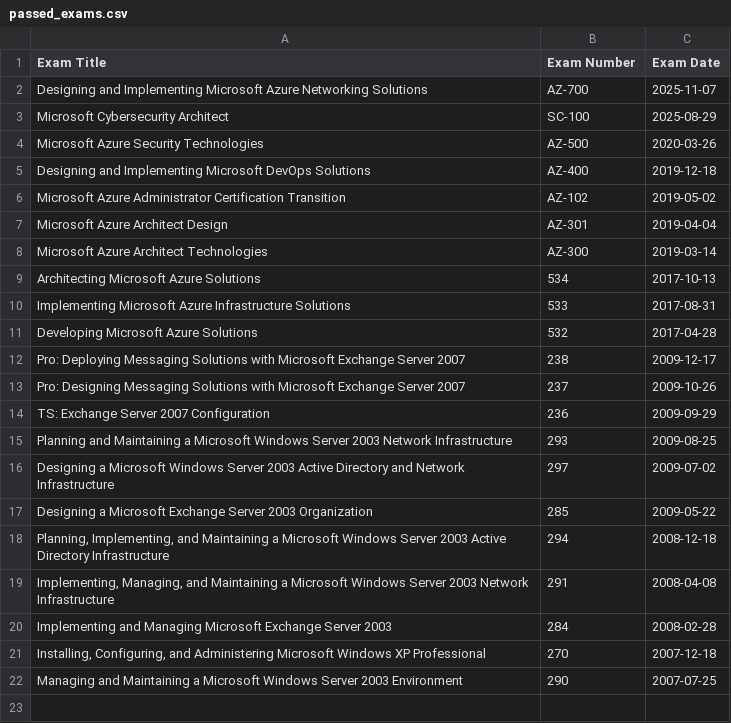
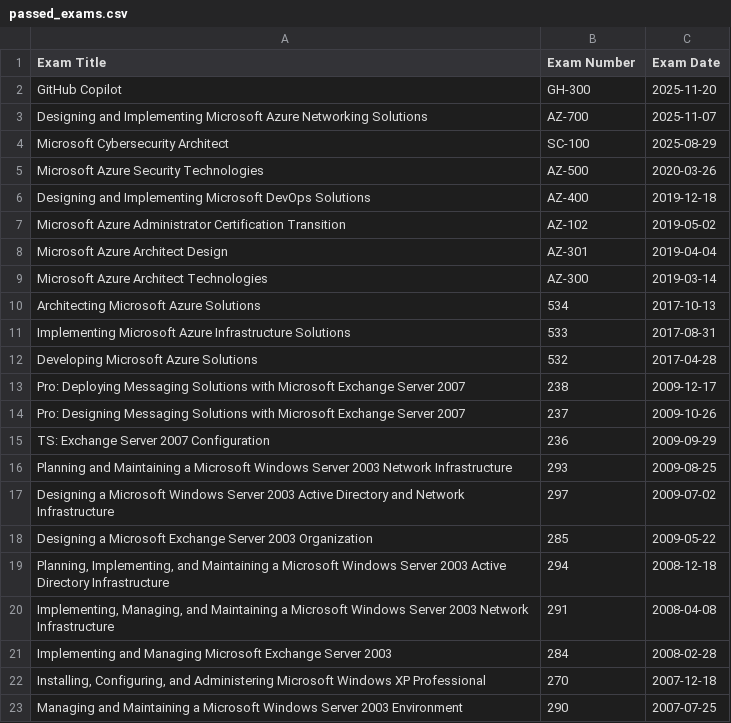
Before and after one commit to pazdedav/exam-timeline, a CSV file: passed_exams.csv, drawn as a sheet.

```diff
--- a/passed_exams.csv
+++ b/passed_exams.csv
@@ -1,2 +1,3 @@
 Exam Title,Exam Number,Exam Date
+GitHub Copilot,GH-300,2025-11-20
 Designing and Implementing Microsoft Azure Networking Solutions,AZ-700,2025-11-07
```
Also changed, not shown: 1 other file.
